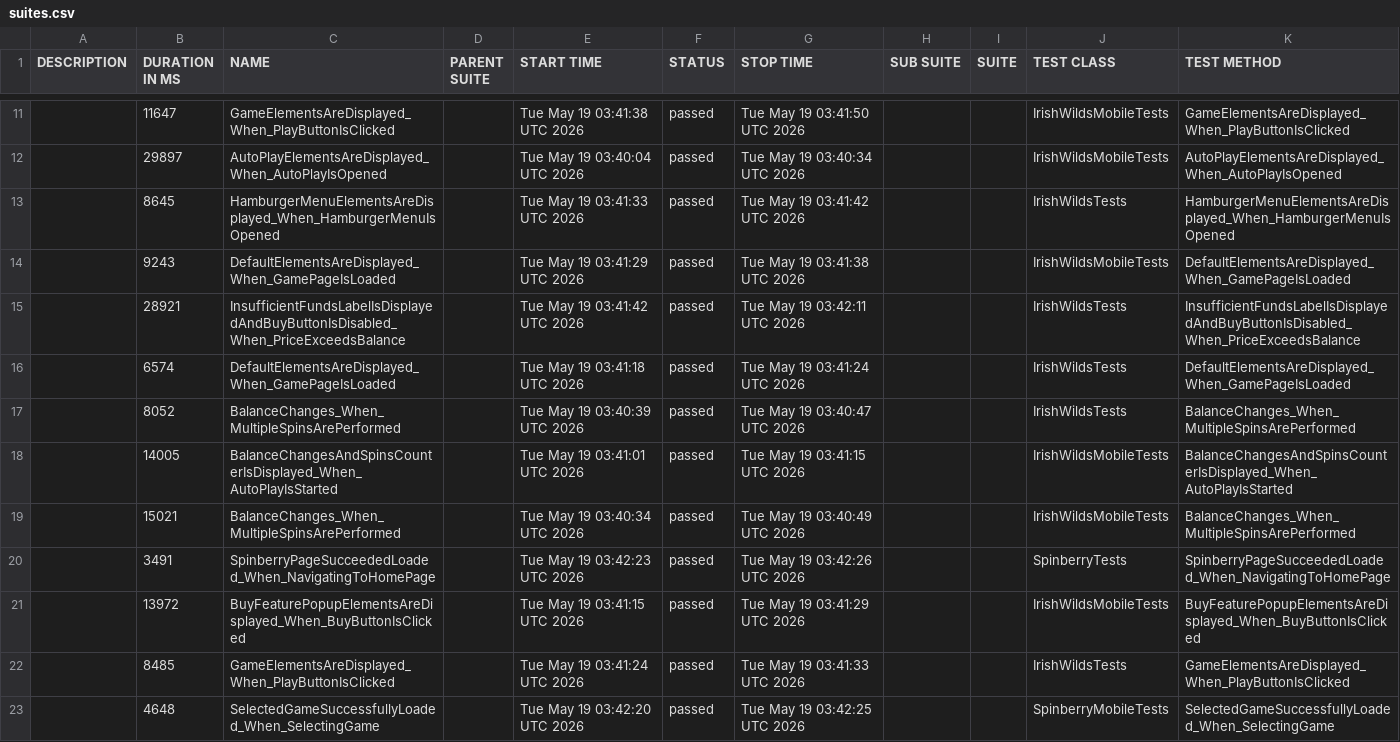
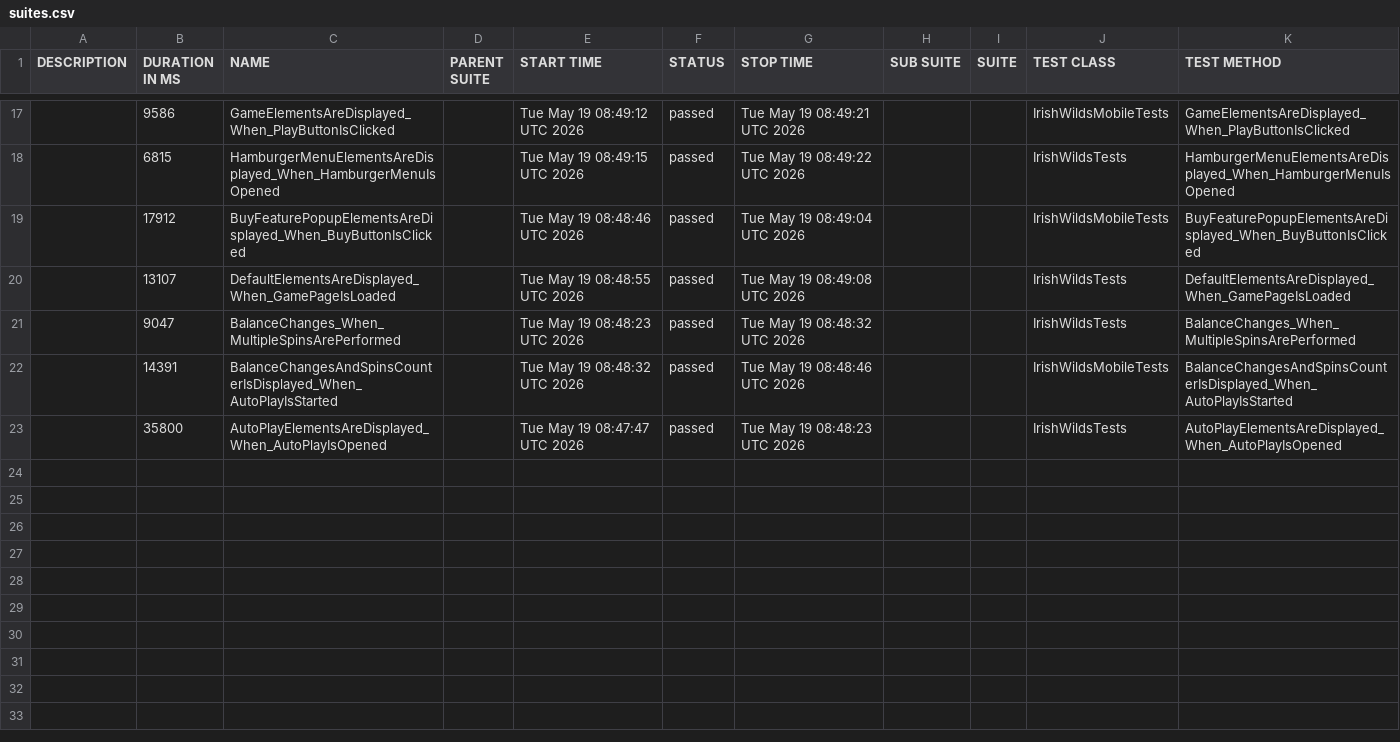
Before and after one commit to hristo8stanev/BettySlotAutomation, a CSV file: data/suites.csv, drawn as a sheet; only a part is shown, gaps mark what is left out; the diff covers the shown part only.

```diff
--- a/data/suites.csv
+++ b/data/suites.csv
@@ -11,13 +17,7 @@
-"","11647","GameElementsAreDisplayed_When_PlayButtonIsClicked","","Tue May 19 03:41:38 UTC 2026","passed","Tue May 19 03:41:50 UTC 2026","","","IrishWildsMobileTests","GameElementsAreDisplayed_When_PlayButtonIsClicked"
-"","29897","AutoPlayElementsAreDisplayed_When_AutoPlayIsOpened","","Tue May 19 03:40:04 UTC 2026","passed","Tue May 19 03:40:34 UTC 2026","","","IrishWildsMobileTests","AutoPlayElementsAreDisplayed_When_AutoPlayIsOpened"
-"","8645","HamburgerMenuElementsAreDisplayed_When_HamburgerMenuIsOpened","","Tue May 19 03:41:33 UTC 2026","passed","Tue May 19 03:41:42 UTC 2026","","","IrishWildsTests","HamburgerMenuElementsAreDisplayed_When_HamburgerMenuIsOpened"
-"","9243","DefaultElementsAreDisplayed_When_GamePageIsLoaded","","Tue May 19 03:41:29 UTC 2026","passed","Tue May 19 03:41:38 UTC 2026","","","IrishWildsMobileTests","DefaultElementsAreDisplayed_When_GamePageIsLoaded"
-"","28921","InsufficientFundsLabelIsDisplayedAndBuyButtonIsDisabled_When_PriceExceedsBalance","","Tue May 19 03:41:42 UTC 2026","passed","Tue May 19 03:42:11 UTC 2026","","","IrishWildsTests","InsufficientFundsLabelIsDisplayedAndBuyButtonIsDisabled_When_PriceExceedsBalance"
-"","6574","DefaultElementsAreDisplayed_When_GamePageIsLoaded","","Tue May 19 03:41:18 UTC 2026","passed","Tue May 19 03:41:24 UTC 2026","","","IrishWildsTests","DefaultElementsAreDisplayed_When_GamePageIsLoaded"
-"","8052","BalanceChanges_When_MultipleSpinsArePerformed","","Tue May 19 03:40:39 UTC 2026","passed","Tue May 19 03:40:47 UTC 2026","","","IrishWildsTests","BalanceChanges_When_MultipleSpinsArePerformed"
-"","14005","BalanceChangesAndSpinsCounterIsDisplayed_When_AutoPlayIsStarted","","Tue May 19 03:41:01 UTC 2026","passed","Tue May 19 03:41:15 UTC 2026","","","IrishWildsMobileTests","BalanceChangesAndSpinsCounterIsDisplayed_When_AutoPlayIsStarted"
-"","15021","BalanceChanges_When_MultipleSpinsArePerformed","","Tue May 19 03:40:34 UTC 2026","passed","Tue May 19 03:40:49 UTC 2026","","","IrishWildsMobileTests","BalanceChanges_When_MultipleSpinsArePerformed"
-"","3491","SpinberryPageSucceededLoaded_When_NavigatingToHomePage","","Tue May 19 03:42:23 UTC 2026","passed","Tue May 19 03:42:26 UTC 2026","","","SpinberryTests","SpinberryPageSucceededLoaded_When_NavigatingToHomePage"
-"","13972","BuyFeaturePopupElementsAreDisplayed_When_BuyButtonIsClicked","","Tue May 19 03:41:15 UTC 2026","passed","Tue May 19 03:41:29 UTC 2026","","","IrishWildsMobileTests","BuyFeaturePopupElementsAreDisplayed_When_BuyButtonIsClicked"
-"","8485","GameElementsAreDisplayed_When_PlayButtonIsClicked","","Tue May 19 03:41:24 UTC 2026","passed","Tue May 19 03:41:33 UTC 2026","","","IrishWildsTests","GameElementsAreDisplayed_When_PlayButtonIsClicked"
-"","4648","SelectedGameSuccessfullyLoaded_When_SelectingGame","","Tue May 19 03:42:20 UTC 2026","passed","Tue May 19 03:42:25 UTC 2026","","","SpinberryMobileTests","SelectedGameSuccessfullyLoaded_When_SelectingGame"
+"","9586","GameElementsAreDisplayed_When_PlayButtonIsClicked","","Tue May 19 08:49:12 UTC 2026","passed","Tue May 19 08:49:21 UTC 2026","","","IrishWildsMobileTests","GameElementsAreDisplayed_When_PlayButtonIsClicked"
+"","6815","HamburgerMenuElementsAreDisplayed_When_HamburgerMenuIsOpened","","Tue May 19 08:49:15 UTC 2026","passed","Tue May 19 08:49:22 UTC 2026","","","IrishWildsTests","HamburgerMenuElementsAreDisplayed_When_HamburgerMenuIsOpened"
+"","17912","BuyFeaturePopupElementsAreDisplayed_When_BuyButtonIsClicked","","Tue May 19 08:48:46 UTC 2026","passed","Tue May 19 08:49:04 UTC 2026","","","IrishWildsMobileTests","BuyFeaturePopupElementsAreDisplayed_When_BuyButtonIsClicked"
+"","13107","DefaultElementsAreDisplayed_When_GamePageIsLoaded","","Tue May 19 08:48:55 UTC 2026","passed","Tue May 19 08:49:08 UTC 2026","","","IrishWildsTests","DefaultElementsAreDisplayed_When_GamePageIsLoaded"
+"","9047","BalanceChanges_When_MultipleSpinsArePerformed","","Tue May 19 08:48:23 UTC 2026","passed","Tue May 19 08:48:32 UTC 2026","","","IrishWildsTests","BalanceChanges_When_MultipleSpinsArePerformed"
+"","14391","BalanceChangesAndSpinsCounterIsDisplayed_When_AutoPlayIsStarted","","Tue May 19 08:48:32 UTC 2026","passed","Tue May 19 08:48:46 UTC 2026","","","IrishWildsMobileTests","BalanceChangesAndSpinsCounterIsDisplayed_When_AutoPlayIsStarted"
+"","35800","AutoPlayElementsAreDisplayed_When_AutoPlayIsOpened","","Tue May 19 08:47:47 UTC 2026","passed","Tue May 19 08:48:23 UTC 2026","","","IrishWildsTests","AutoPlayElementsAreDisplayed_When_AutoPlayIsOpened"
```
Also changed, not shown: 10 added rows, 4 removed rows and 19 edited cells elsewhere in this file, 58 other files.
